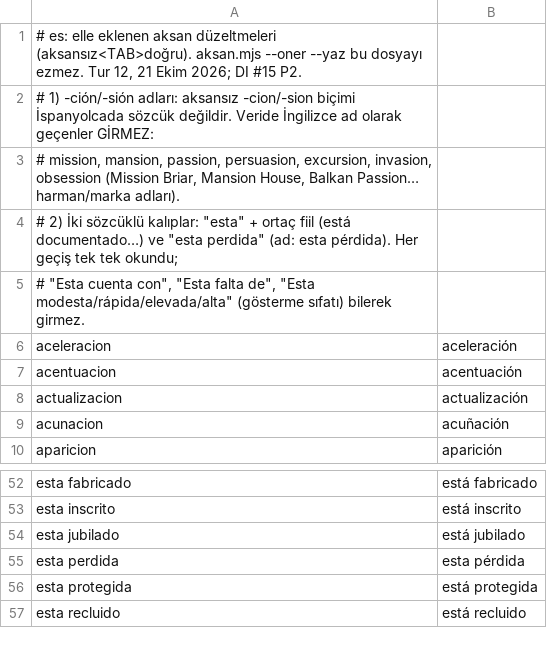
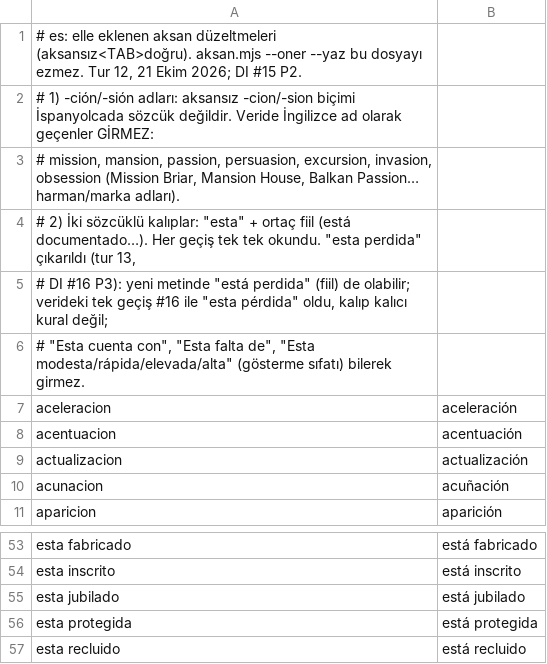
Before and after one commit to ThePiperBadik/pipotr-icerik, a TSV file: araclar/aksan-es-elle.tsv, drawn as a sheet; only a part is shown, gaps mark what is left out.

```diff
--- a/araclar/aksan-es-elle.tsv
+++ b/araclar/aksan-es-elle.tsv
@@ -3,3 +3,4 @@
 #    mission, mansion, passion, persuasion, excursion, invasion, obsession (Mission Briar, Mansion House, Balkan Passion… harman/marka adları).
-# 2) İki sözcüklü kalıplar: "esta" + ortaç fiil (está documentado…) ve "esta perdida" (ad: esta pérdida). Her geçiş tek tek okundu;
+# 2) İki sözcüklü kalıplar: "esta" + ortaç fiil (está documentado…). Her geçiş tek tek okundu. "esta perdida" çıkarıldı (tur 13,
+#    DI #16 P3): yeni metinde "está perdida" (fiil) de olabilir; verideki tek geçiş #16 ile "esta pérdida" oldu, kalıp kalıcı kural değil;
 #    "Esta cuenta con", "Esta falta de", "Esta modesta/rápida/elevada/alta" (gösterme sıfatı) bilerek girmez.
@@ -54,3 +55,2 @@ esta inscrito	está inscrito
 esta jubilado	está jubilado
-esta perdida	esta pérdida
 esta protegida	está protegida
```
Also changed, not shown: 10 other files.
